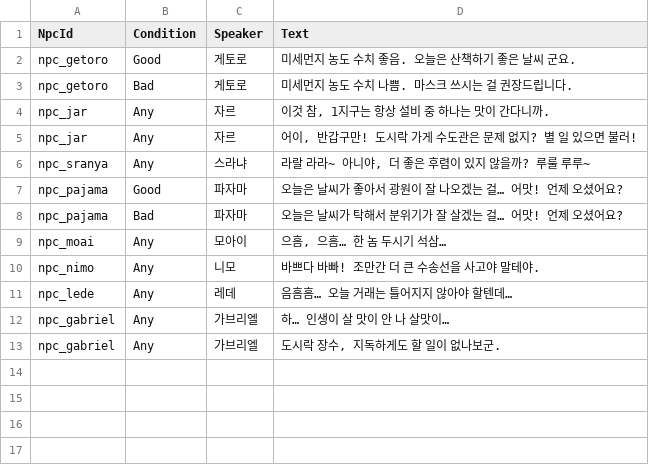
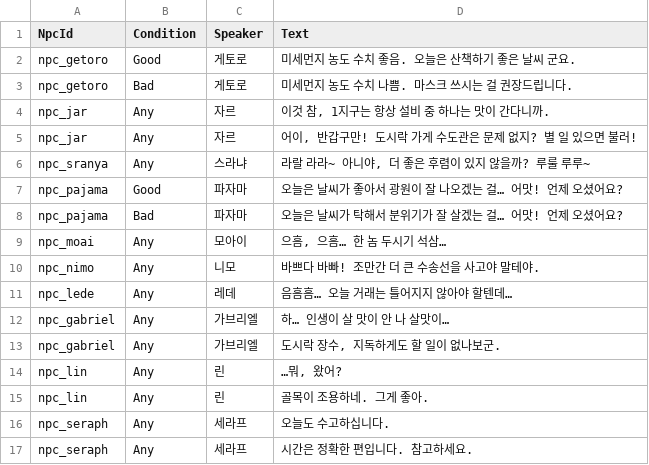
Before and after one commit to teamSSD/unity-project, a CSV file: Assets/Bundles/driveAssets/dataTables/npcCasualDialogue.csv, drawn as a sheet.

```diff
--- a/Assets/Bundles/driveAssets/dataTables/npcCasualDialogue.csv
+++ b/Assets/Bundles/driveAssets/dataTables/npcCasualDialogue.csv
@@ -13 +13,5 @@ npc_gabriel,Any,가브리엘,"하… 인생이 살 맛이 안 나 살맛이…"
 npc_gabriel,Any,가브리엘,"도시락 장수, 지독하게도 할 일이 없나보군."
+npc_lin,Any,린,"…뭐, 왔어?"
+npc_lin,Any,린,"골목이 조용하네. 그게 좋아."
+npc_seraph,Any,세라프,"오늘도 수고하십니다."
+npc_seraph,Any,세라프,"시간은 정확한 편입니다. 참고하세요."
```
Also changed, not shown: 1 other file.
